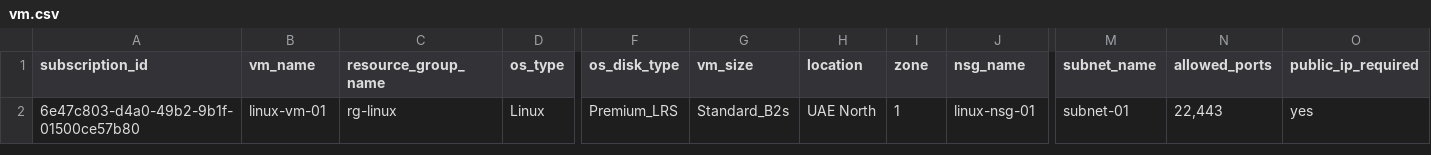
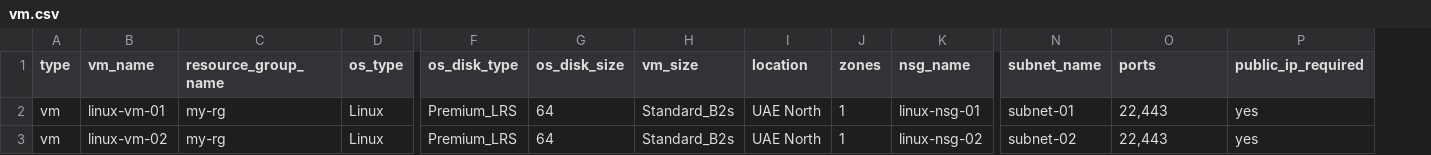
Before and after one commit to nikgautamgithub/terraform-azure, a CSV file: csv/vm.csv, drawn as a sheet; only a part is shown, gaps mark what is left out; removed rows and columns are numbered as before the commit, all else as after; rows hold the shown columns only; the diff names each change by its address in the sheet, - before the commit and + after, or states it on an @@ line.

Commit message:
Update vm.csv

```diff
--- a/csv/vm.csv
+++ b/csv/vm.csv
-column A (subscription_id), row 2: 6e47c803-d4a0-49b2-9b1f-01500ce57b80
+column A (type), row 2: vm
+column G (os_disk_size), row 2: 64
-J1: zone
+J1: zones
-O1: allowed_ports
+O1: ports
-C2 (resource_group_name): rg-linux
+C2 (resource_group_name): my-rg
+row 3: vm | linux-vm-02 | my-rg | Linux | Premium_LRS | 64 | Standard_B2s | UAE North | 1 | linux-nsg-02 | subnet-02 | 22,443 | yes
```
